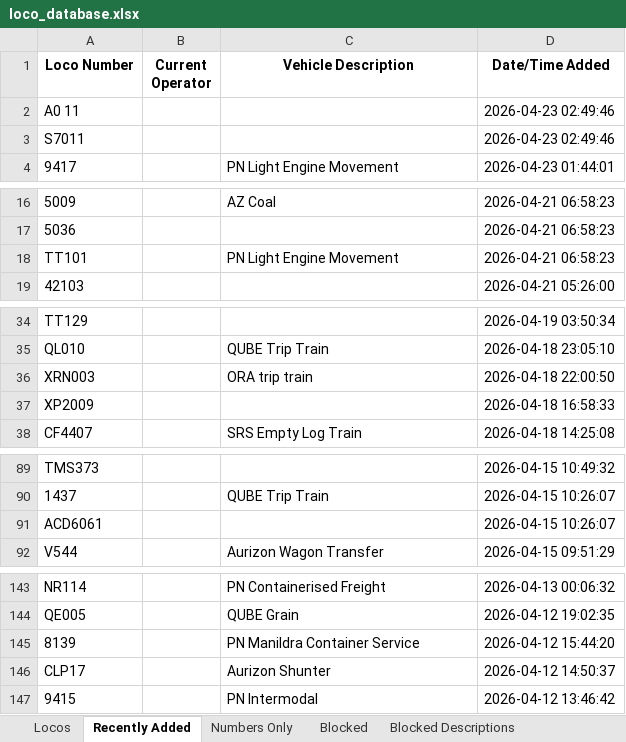
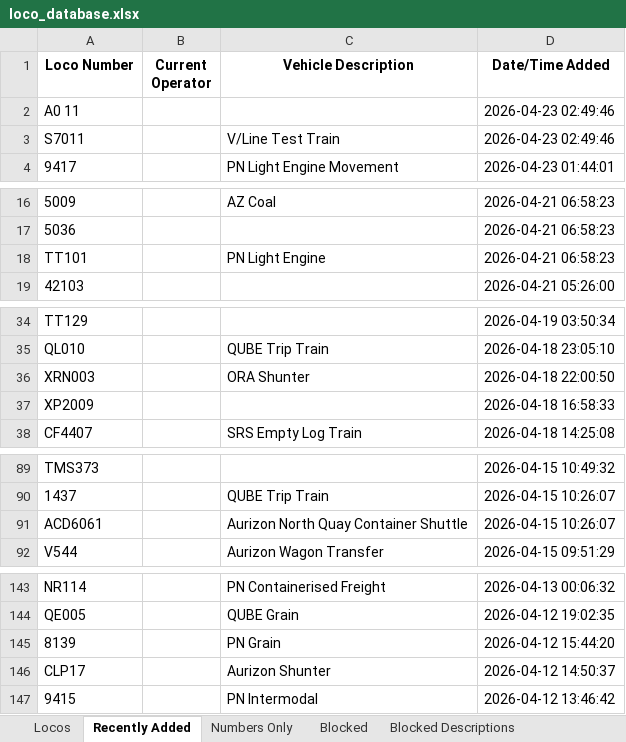
Before and after one commit to grahame21/railops-frontend, an Excel workbook: downloads/loco_database.xlsx, sheet Recently Added, drawn as a sheet; only a part is shown, gaps mark what is left out; values as stored, in another font and other column widths than the file's, no borders; the diff covers the shown part only; the diff names each change by its address in the sheet, - before the commit and + after, or states it on an @@ line.

```diff
--- a/downloads/loco_database.xlsx (sheet Recently Added)
+++ b/downloads/loco_database.xlsx (sheet Recently Added)
-C3 (Vehicle Description): (empty)
+C3 (Vehicle Description): V/Line Test Train
-C18 (Vehicle Description): PN Light Engine Movement
+C18 (Vehicle Description): PN Light Engine
-C36 (Vehicle Description): ORA trip train
+C36 (Vehicle Description): ORA Shunter
-C91 (Vehicle Description): (empty)
+C91 (Vehicle Description): Aurizon North Quay Container Shuttle
-C145 (Vehicle Description): PN Manildra Container Service
+C145 (Vehicle Description): PN Grain
```
Also changed, not shown: 14 edited cells elsewhere in this sheet, sheet Locos, downloads/loco_numbers_only.xlsx, 3 other files.
